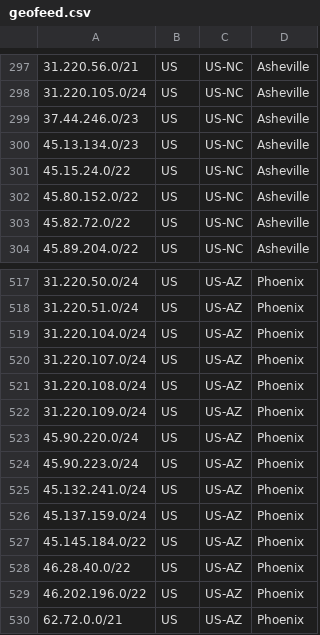
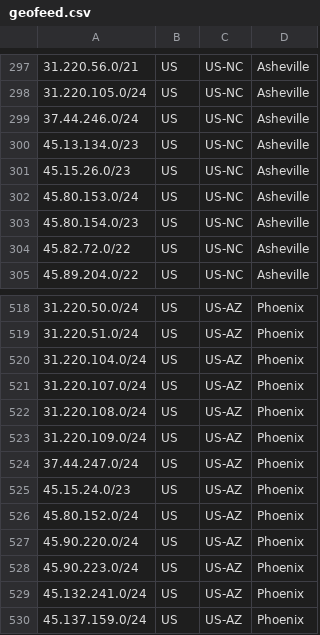
Before and after one commit to hostinger/geofeed, a CSV file: geofeed.csv, drawn as a sheet; only a part is shown, gaps mark what is left out; the shorter side is filled out with more unchanged rows.

Commit message:
Update geofeed.csv

```diff
--- a/geofeed.csv
+++ b/geofeed.csv
@@ -298,6 +298,7 @@
 31.220.105.0/24,US,US-NC,Asheville,
-37.44.246.0/23,US,US-NC,Asheville,
+37.44.246.0/24,US,US-NC,Asheville,
 45.13.134.0/23,US,US-NC,Asheville,
-45.15.24.0/22,US,US-NC,Asheville,
-45.80.152.0/22,US,US-NC,Asheville,
+45.15.26.0/23,US,US-NC,Asheville,
+45.80.153.0/24,US,US-NC,Asheville,
+45.80.154.0/23,US,US-NC,Asheville,
 45.82.72.0/22,US,US-NC,Asheville,
@@ -522,2 +523,5 @@
 31.220.109.0/24,US,US-AZ,Phoenix,
+37.44.247.0/24,US,US-AZ,Phoenix,
+45.15.24.0/23,US,US-AZ,Phoenix,
+45.80.152.0/24,US,US-AZ,Phoenix,
 45.90.220.0/24,US,US-AZ,Phoenix,
```
